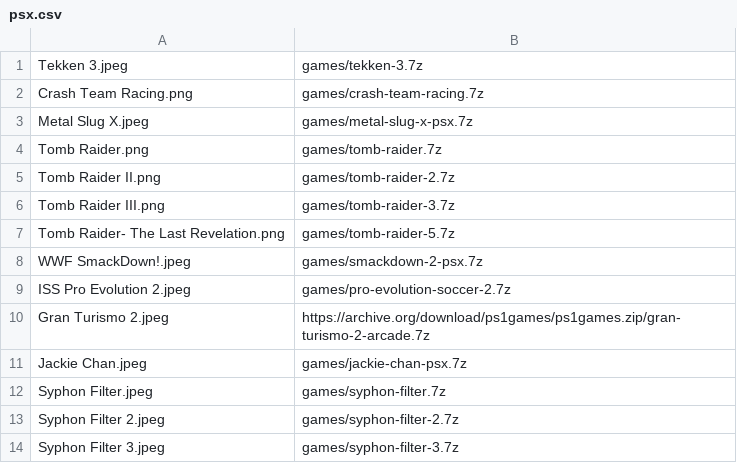
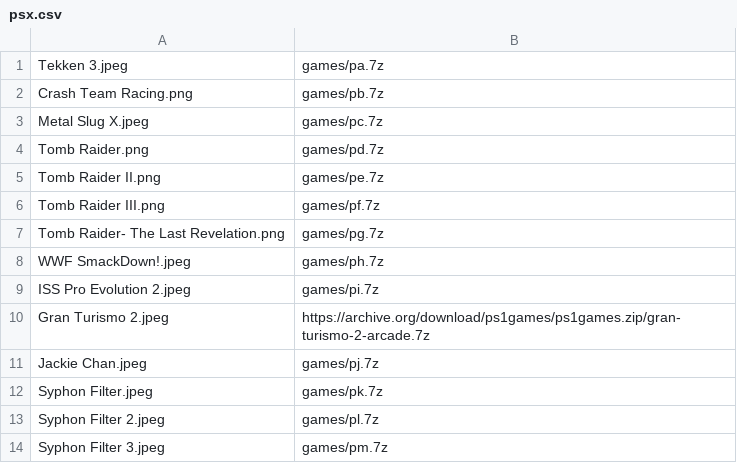
Before and after one commit to Anshuman2121/nintendo, a CSV file: gameslist/psx.csv, drawn as a sheet.

Commit message:
Rename games nes

```diff
--- a/gameslist/psx.csv
+++ b/gameslist/psx.csv
@@ -1,14 +1,14 @@
-Tekken 3.jpeg, games/tekken-3.7z
-Crash Team Racing.png, games/crash-team-racing.7z
-Metal Slug X.jpeg, games/metal-slug-x-psx.7z
-Tomb Raider.png, games/tomb-raider.7z
-Tomb Raider II.png, games/tomb-raider-2.7z
-Tomb Raider III.png, games/tomb-raider-3.7z
-Tomb Raider- The Last Revelation.png, games/tomb-raider-5.7z
-WWF SmackDown!.jpeg, games/smackdown-2-psx.7z
-ISS Pro Evolution 2.jpeg, games/pro-evolution-soccer-2.7z
+Tekken 3.jpeg, games/pa.7z
+Crash Team Racing.png, games/pb.7z
+Metal Slug X.jpeg, games/pc.7z
+Tomb Raider.png, games/pd.7z
+Tomb Raider II.png, games/pe.7z
+Tomb Raider III.png, games/pf.7z
+Tomb Raider- The Last Revelation.png, games/pg.7z
+WWF SmackDown!.jpeg, games/ph.7z
+ISS Pro Evolution 2.jpeg, games/pi.7z
 Gran Turismo 2.jpeg, https://archive.org/download/ps1games/ps1games.zip/gran-turismo-2-arcade.7z
-Jackie Chan.jpeg, games/jackie-chan-psx.7z
-Syphon Filter.jpeg, games/syphon-filter.7z
-Syphon Filter 2.jpeg, games/syphon-filter-2.7z
-Syphon Filter 3.jpeg, games/syphon-filter-3.7z
+Jackie Chan.jpeg, games/pj.7z
+Syphon Filter.jpeg, games/pk.7z
+Syphon Filter 2.jpeg, games/pl.7z
+Syphon Filter 3.jpeg, games/pm.7z
```
Also changed, not shown: 19 other files.
